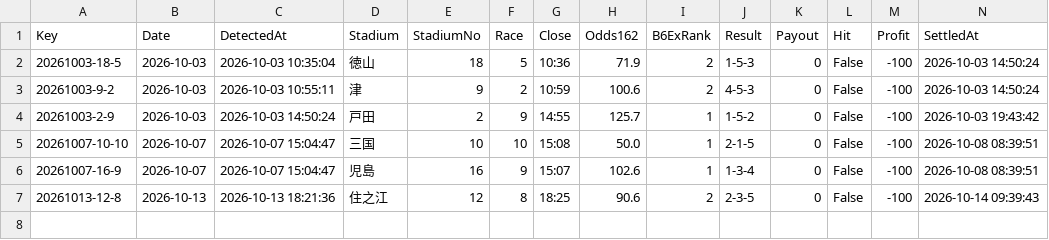
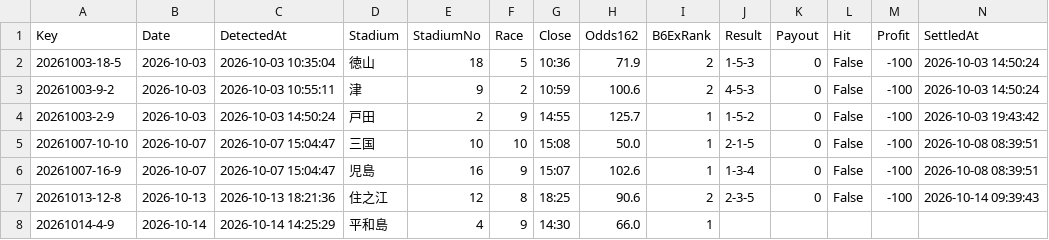
Before and after one commit to chan11546/Chanboat11546, a CSV file: candidates.csv, drawn as a sheet; the diff names each change by its address in the sheet, - before the commit and + after, or states it on an @@ line.

```diff
--- a/candidates.csv
+++ b/candidates.csv
+row 8: 20261014-4-9 | 2026-10-14 | 2026-10-14 14:25:29 | 平和島 | 4 | 9 | 14:30 | 66.0 | 1
```
Also changed, not shown: 1 other file.
